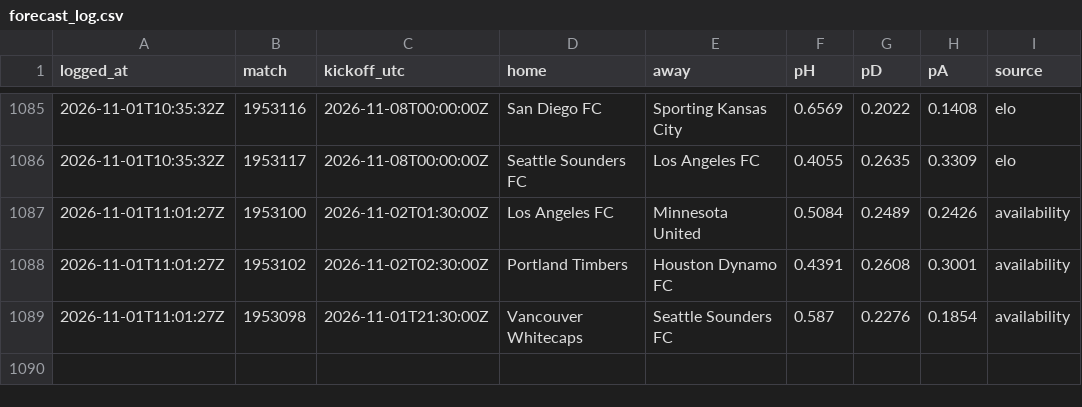
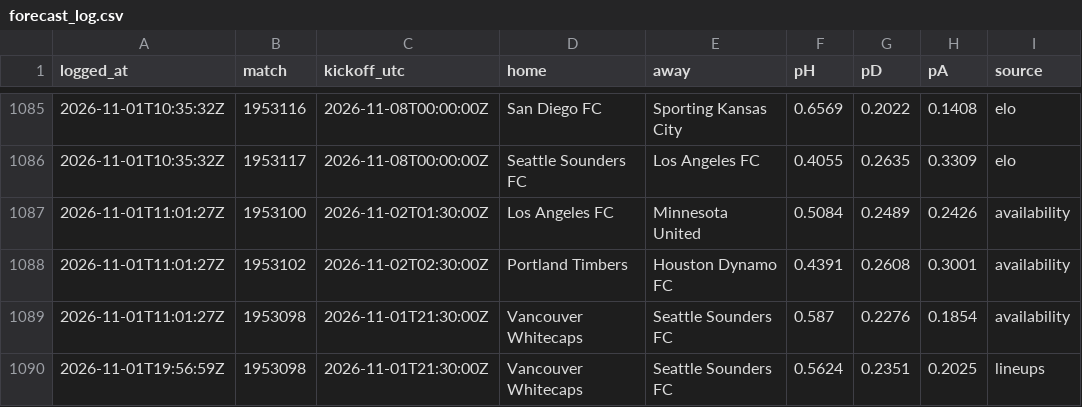
Before and after one commit to pitchperception/pitch-perception, a CSV file: data/forecast_log.csv, drawn as a sheet; only a part is shown, gaps mark what is left out; the diff names each change by its address in the sheet, - before the commit and + after, or states it on an @@ line.

```diff
--- a/data/forecast_log.csv
+++ b/data/forecast_log.csv
+row 1090: 2026-11-01T19:56:59Z | 1953098 | 2026-11-01T21:30:00Z | Vancouver Whitecaps | Seattle Sounders FC | 0.5624 | 0.2351 | 0.2025 | lineups
```
Also changed, not shown: 4 other files.
